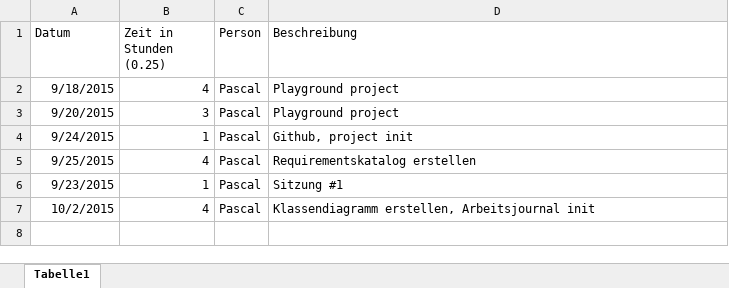
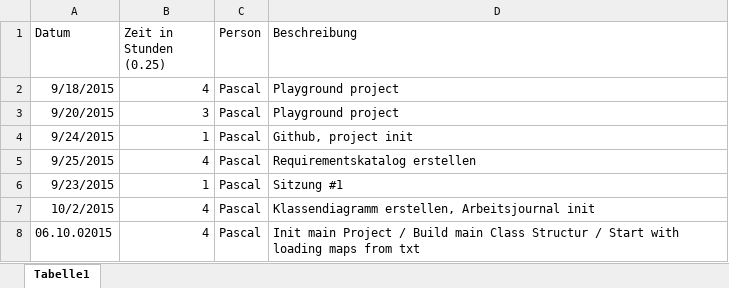
Before and after one commit to ammop2/ch.bfh.sokoban, an Excel workbook: doc/Arbeitsjournal/Arbeitsjournal.xlsx, sheet Tabelle1, drawn as a sheet; values as stored, in another font and other column widths than the file's, no borders; the diff names each change by its address in the sheet, - before the commit and + after, or states it on an @@ line.

Commit message:
Arbeitsjournal führen

```diff
--- a/doc/Arbeitsjournal/Arbeitsjournal.xlsx (sheet Tabelle1)
+++ b/doc/Arbeitsjournal/Arbeitsjournal.xlsx (sheet Tabelle1)
+row 8: 06.10.02015 | 4 | Pascal | Init main Project / Build main Class Structur / Start with loading maps from txt
```
